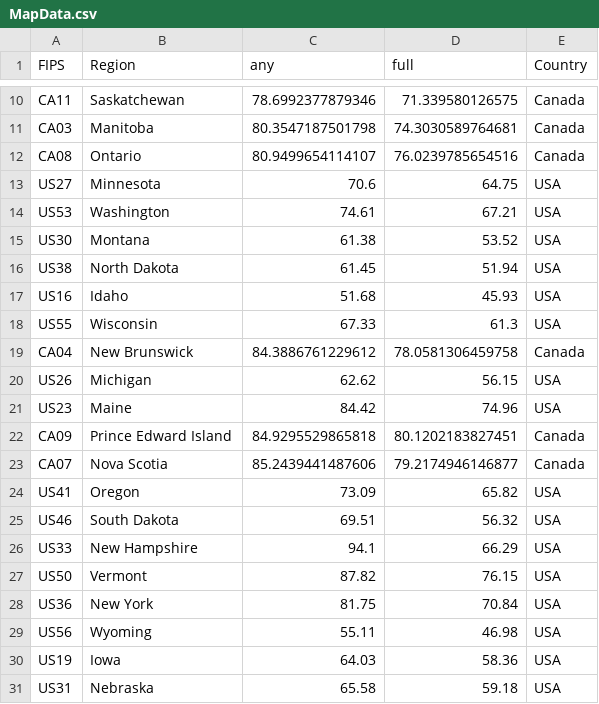
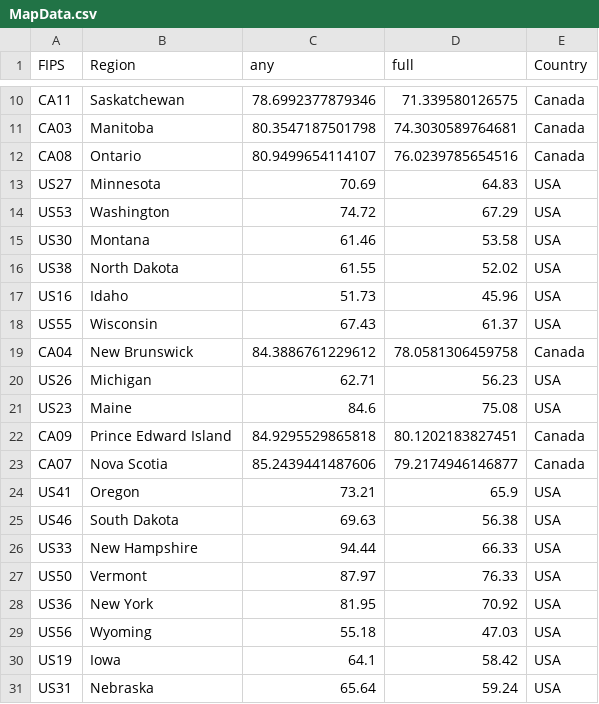
Before and after one commit to trevortombe/covidgraphs, a CSV file: Files/MapData.csv, drawn as a sheet; only a part is shown, gaps mark what is left out; the diff covers the shown part only.

```diff
--- a/Files/MapData.csv
+++ b/Files/MapData.csv
@@ -12,20 +12,20 @@
 "CA08","Ontario",80.9499654114107,76.0239785654516,"Canada"
-"US27","Minnesota",70.6,64.75,"USA"
-"US53","Washington",74.61,67.21,"USA"
-"US30","Montana",61.38,53.52,"USA"
-"US38","North Dakota",61.45,51.94,"USA"
-"US16","Idaho",51.68,45.93,"USA"
-"US55","Wisconsin",67.33,61.3,"USA"
+"US27","Minnesota",70.69,64.83,"USA"
+"US53","Washington",74.72,67.29,"USA"
+"US30","Montana",61.46,53.58,"USA"
+"US38","North Dakota",61.55,52.02,"USA"
+"US16","Idaho",51.73,45.96,"USA"
+"US55","Wisconsin",67.43,61.37,"USA"
 "CA04","New Brunswick",84.3886761229612,78.0581306459758,"Canada"
-"US26","Michigan",62.62,56.15,"USA"
-"US23","Maine",84.42,74.96,"USA"
+"US26","Michigan",62.71,56.23,"USA"
+"US23","Maine",84.6,75.08,"USA"
 "CA09","Prince Edward Island",84.9295529865818,80.1202183827451,"Canada"
 "CA07","Nova Scotia",85.2439441487606,79.2174946146877,"Canada"
-"US41","Oregon",73.09,65.82,"USA"
-"US46","South Dakota",69.51,56.32,"USA"
-"US33","New Hampshire",94.1,66.29,"USA"
-"US50","Vermont",87.82,76.15,"USA"
-"US36","New York",81.75,70.84,"USA"
-"US56","Wyoming",55.11,46.98,"USA"
-"US19","Iowa",64.03,58.36,"USA"
-"US31","Nebraska",65.58,59.18,"USA"
+"US41","Oregon",73.21,65.9,"USA"
+"US46","South Dakota",69.63,56.38,"USA"
+"US33","New Hampshire",94.44,66.33,"USA"
+"US50","Vermont",87.97,76.33,"USA"
+"US36","New York",81.95,70.92,"USA"
+"US56","Wyoming",55.18,47.03,"USA"
+"US19","Iowa",64.1,58.42,"USA"
+"US31","Nebraska",65.64,59.24,"USA"
```
Also changed, not shown: 64 edited cells elsewhere in this file, 52 other files.
